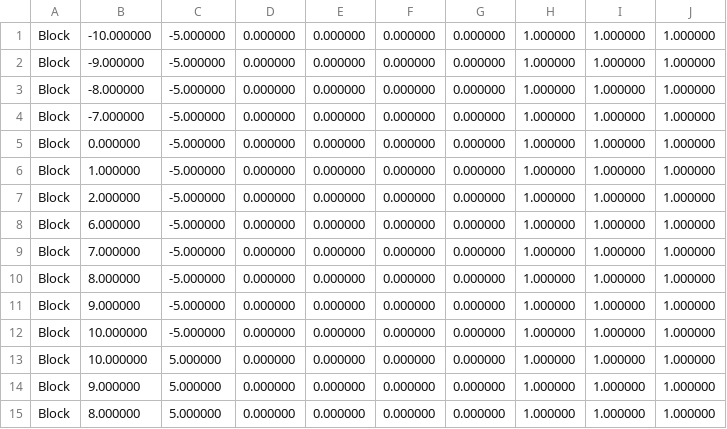
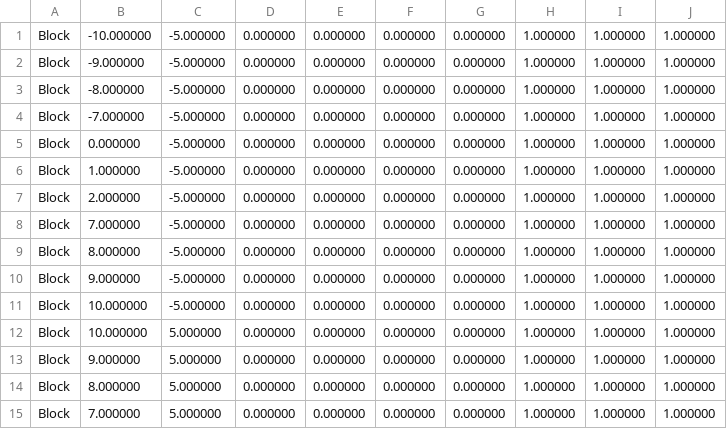
Before and after one commit to kd1425724/2.5DGame, a CSV file: 2.5DKadai/Asset/Data/StageData/RoomData/Room1_1.csv, drawn as a sheet; only a part is shown; the shorter side is filled out with more unchanged rows; the diff names each change by its address in the sheet, - before the commit and + after, or states it on an @@ line.

```diff
--- a/2.5DKadai/Asset/Data/StageData/RoomData/Room1_1.csv
+++ b/2.5DKadai/Asset/Data/StageData/RoomData/Room1_1.csv
-row 8: Block | 6.000000 | -5.000000 | 0.000000 | 0.000000 | 0.000000 | 0.000000 | 1.000000 | 1.000000 | 1.000000
```
Also changed, not shown: 49 other files.
